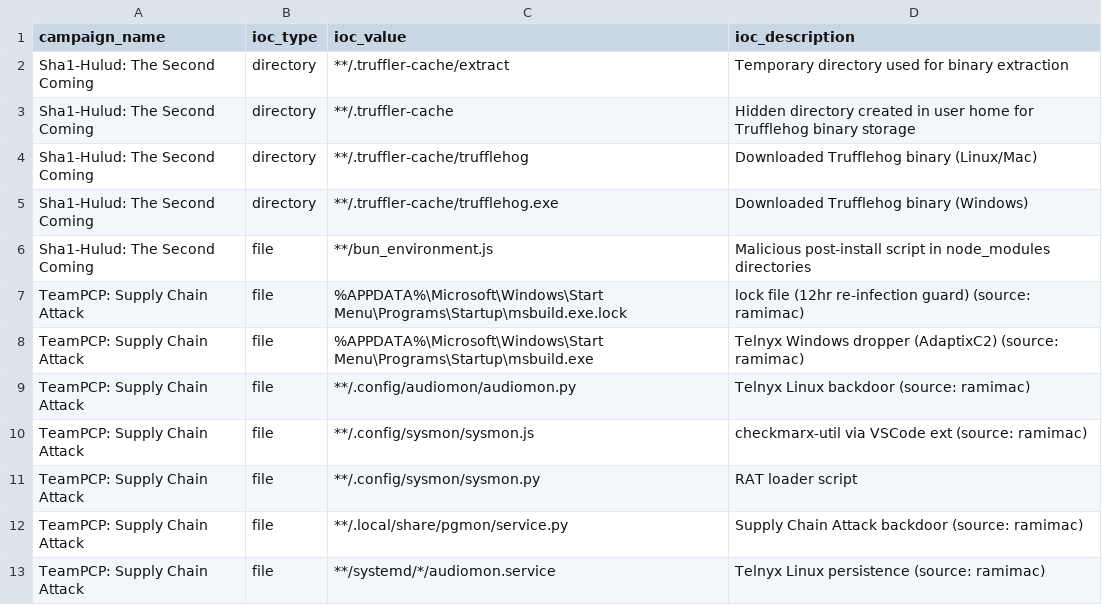
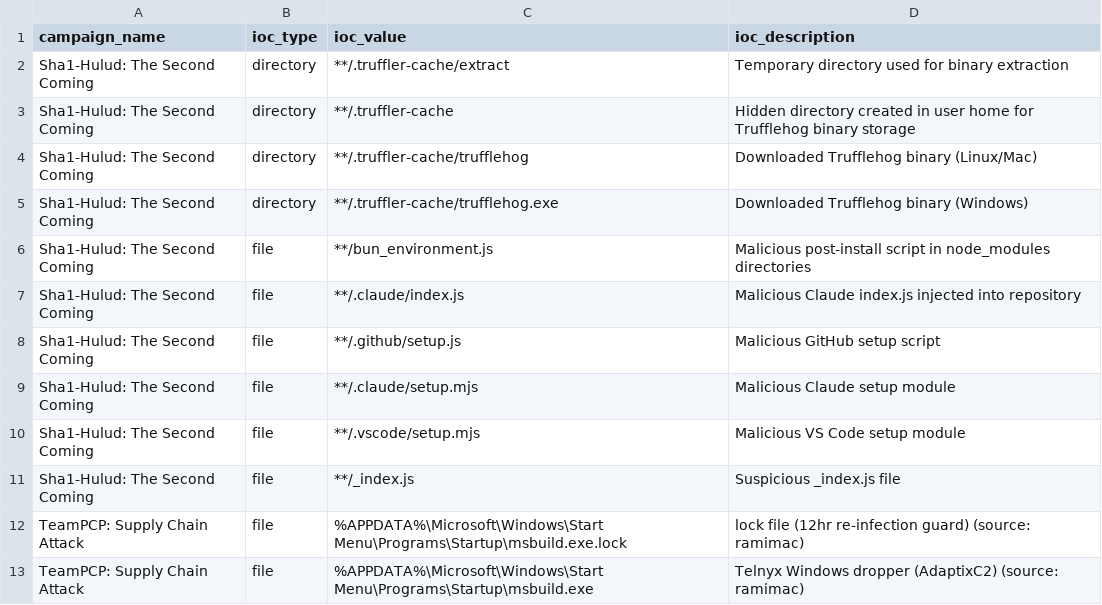
Before and after one commit to Red-Hat-Information-Security/Incident-Response, a CSV file: data/rhis-host-iocs.csv, drawn as a sheet; only a part is shown; the shorter side is filled out with more unchanged rows; the diff names each change by its address in the sheet, - before the commit and + after, or states it on an @@ line.

Commit message:
Integrating check-rcs-compromise.sh and find-filepath-iocs, and adding --git-repo and --github-org flags, adding regex check for codeql.yml and package-lock.json. Lots of bugs though

```diff
--- a/data/rhis-host-iocs.csv
+++ b/data/rhis-host-iocs.csv
+row 7: Sha1-Hulud: The Second Coming | file | **/.claude/index.js | Malicious Claude index.js injected into repository
+row 8: Sha1-Hulud: The Second Coming | file | **/.github/setup.js | Malicious GitHub setup script
+row 9: Sha1-Hulud: The Second Coming | file | **/.claude/setup.mjs | Malicious Claude setup module
+row 10: Sha1-Hulud: The Second Coming | file | **/.vscode/setup.mjs | Malicious VS Code setup module
+row 11: Sha1-Hulud: The Second Coming | file | **/_index.js | Suspicious _index.js file
```
Also changed, not shown: 2 other files.
